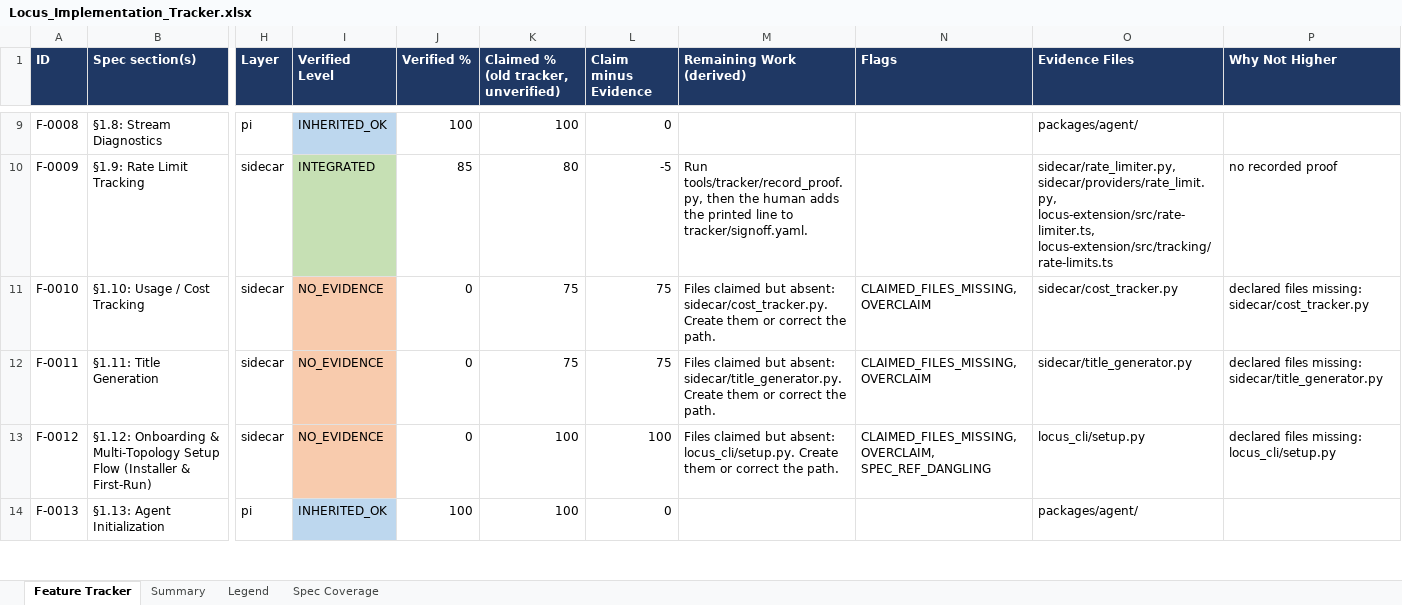
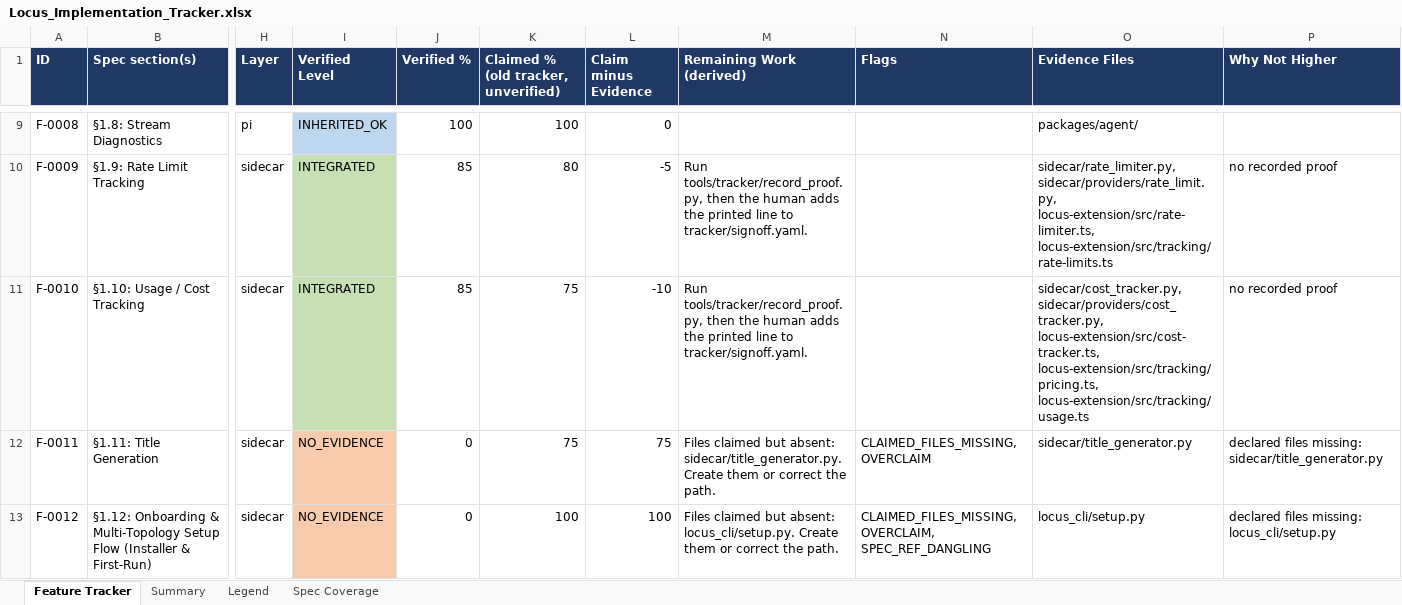
Before and after one commit to Shivamxp23/Locus-OS, an Excel workbook: .keysndocs/Documentation/Implementation Plans/Implementation Report/Locus_Implementation_Tracker.xlsx, sheet Feature Tracker, drawn as a sheet; only a part is shown, gaps mark what is left out; the shorter side is filled out with more unchanged rows; values as stored, in another font and other column widths than the file's, no borders; the diff names each change by its address in the sheet, - before the commit and + after, or states it on an @@ line.

Commit message:
chore(tracker): refresh after US-29

```diff
--- a/.keysndocs/Documentation/Implementation Plans/Implementation Report/Locus_Implementation_Tracker.xlsx (sheet Feature Tracker)
+++ b/.keysndocs/Documentation/Implementation Plans/Implementation Report/Locus_Implementation_Tracker.xlsx (sheet Feature Tracker)
-I11 (Verified Level): NO_EVIDENCE
+I11 (Verified Level): INTEGRATED
-I11 fill: #F8CBAD
+I11 fill: #C6E0B4
-J11 (Verified %): 0
+J11 (Verified %): 85
-L11 (Claim minus Evidence): 75
+L11 (Claim minus Evidence): -10
-M11 (Remaining Work (derived)): Files claimed but absent: sidecar/cost_tracker.py. Create them or correct the path.
+M11 (Remaining Work (derived)): Run tools/tracker/record_proof.py, then the human adds the printed line to tracker/signoff.yaml.
-N11 (Flags): CLAIMED_FILES_MISSING, OVERCLAIM
+N11 (Flags): (empty)
-O11 (Evidence Files): sidecar/cost_tracker.py
+O11 (Evidence Files): sidecar/cost_tracker.py, sidecar/providers/cost_tracker.py, locus-extension/src/cost-tracker.ts, locus-extension/src/tracking/pricing.ts, locus-extension/src/tracking/usage.ts
-P11 (Why Not Higher): declared files missing: sidecar/cost_tracker.py
+P11 (Why Not Higher): no recorded proof
```
Also changed, not shown: sheet Summary, 3 other files.
